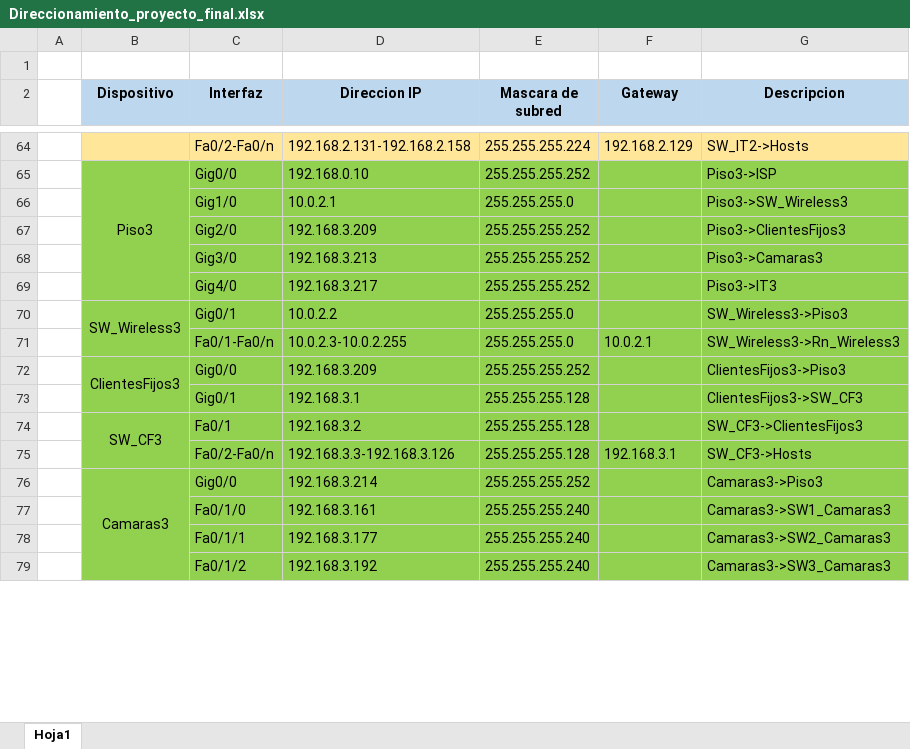
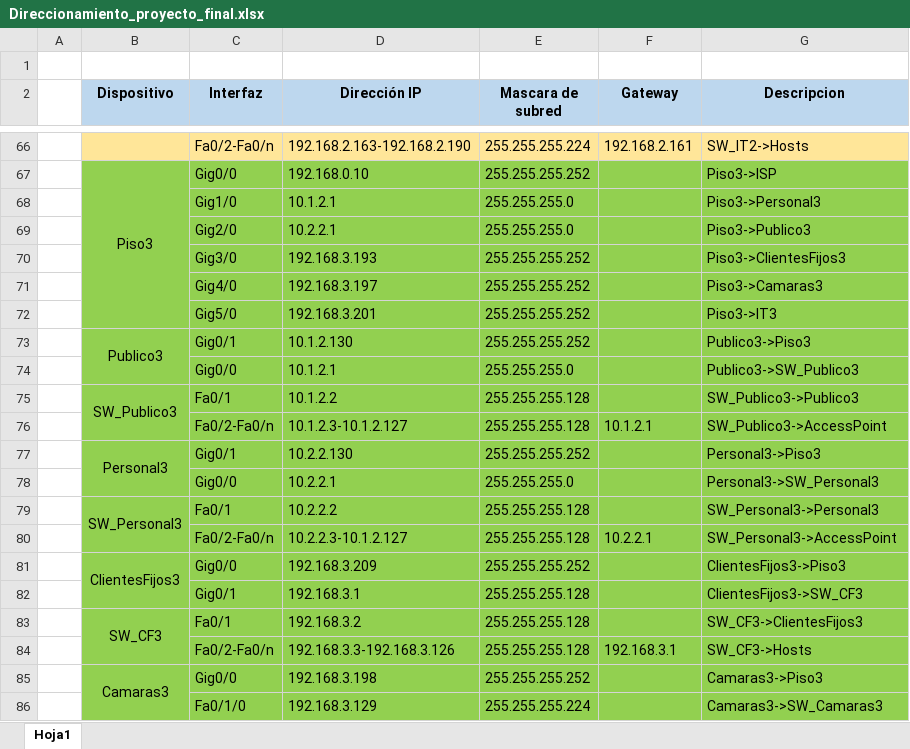
Before and after one commit to KevinHern/johnshopkins, an Excel workbook: Diagramas/Direccionamiento_proyecto_final.xlsx, sheet Hoja1, drawn as a sheet; only a part is shown, gaps mark what is left out; values as stored, in another font and other column widths than the file's, no borders; removed rows and columns are numbered as before the commit, all else as after; the diff covers the shown part only; the diff names each change by its address in the sheet, - before the commit and + after, or states it on an @@ line.

```diff
--- a/Diagramas/Direccionamiento_proyecto_final.xlsx (sheet Hoja1)
+++ b/Diagramas/Direccionamiento_proyecto_final.xlsx (sheet Hoja1)
-D2: Direccion IP
+D2: Dirección IP
-D66 (Dirección IP): 192.168.2.131-192.168.2.158
+D66 (Dirección IP): 192.168.2.163-192.168.2.190
-F66 (Gateway): 192.168.2.129
+F66 (Gateway): 192.168.2.161
-D68 (Dirección IP): 10.0.2.1
+D68 (Dirección IP): 10.1.2.1
-G68 (Descripcion): Piso3->SW_Wireless3
+G68 (Descripcion): Piso3->Personal3
+row 69:  |  | Gig2/0 | 10.2.2.1 | 255.255.255.0 |  | Piso3->Publico3
-C70 (Interfaz): Gig2/0
+C70 (Interfaz): Gig3/0
-D70 (Dirección IP): 192.168.3.209
+D70 (Dirección IP): 192.168.3.193
-C71 (Interfaz): Gig3/0
+C71 (Interfaz): Gig4/0
-D71 (Dirección IP): 192.168.3.213
+D71 (Dirección IP): 192.168.3.197
-C72 (Interfaz): Gig4/0
+C72 (Interfaz): Gig5/0
-D72 (Dirección IP): 192.168.3.217
+D72 (Dirección IP): 192.168.3.201
+row 73:  | Publico3 | Gig0/1 | 10.1.2.130 | 255.255.255.252 |  | Publico3->Piso3
+row 74:  |  | Gig0/0 | 10.1.2.1 | 255.255.255.0 |  | Publico3->SW_Publico3
+row 75:  | SW_Publico3 | Fa0/1 | 10.1.2.2 | 255.255.255.128 |  | SW_Publico3->Publico3
+row 76:  |  | Fa0/2-Fa0/n | 10.1.2.3-10.1.2.127 | 255.255.255.128 | 10.1.2.1 | SW_Publico3->AccessPoint
-B77 (Dispositivo): SW_Wireless3
+B77 (Dispositivo): Personal3
-D77 (Dirección IP): 10.0.2.2
+D77 (Dirección IP): 10.2.2.130
-E77 (Mascara de subred): 255.255.255.0
+E77 (Mascara de subred): 255.255.255.252
-G77 (Descripcion): SW_Wireless3->Piso3
+G77 (Descripcion): Personal3->Piso3
-row 71:  |  | Fa0/1-Fa0/n | 10.0.2.3-10.0.2.255 | 255.255.255.0 | 10.0.2.1 | SW_Wireless3->Rn_Wireless3
+row 78:  |  | Gig0/0 | 10.2.2.1 | 255.255.255.0 |  | Personal3->SW_Personal3
+row 79:  | SW_Personal3 | Fa0/1 | 10.2.2.2 | 255.255.255.128 |  | SW_Personal3->Personal3
+row 80:  |  | Fa0/2-Fa0/n | 10.2.2.3-10.1.2.127 | 255.255.255.128 | 10.2.2.1 | SW_Personal3->AccessPoint
-D85 (Dirección IP): 192.168.3.214
+D85 (Dirección IP): 192.168.3.198
-D86 (Dirección IP): 192.168.3.161
+D86 (Dirección IP): 192.168.3.129
-E86 (Mascara de subred): 255.255.255.240
+E86 (Mascara de subred): 255.255.255.224
-G86 (Descripcion): Camaras3->SW1_Camaras3
+G86 (Descripcion): Camaras3->SW_Camaras3
-row 78:  |  | Fa0/1/1 | 192.168.3.177 | 255.255.255.240 |  | Camaras3->SW2_Camaras3
-row 79:  |  | Fa0/1/2 | 192.168.3.192 | 255.255.255.240 |  | Camaras3->SW3_Camaras3
```
Also changed, not shown: 49 added rows, 23 removed rows, 102 edited cells and merged cells elsewhere in this sheet, 1 other file.
